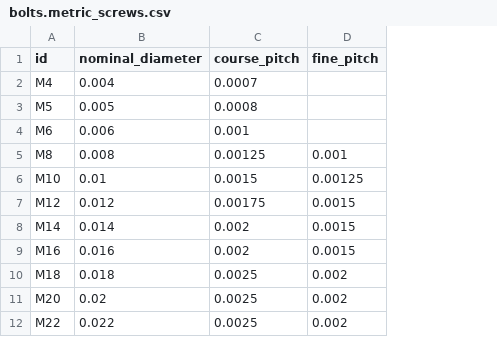
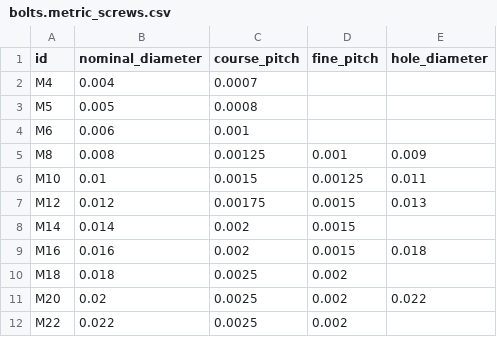
Before and after one commit to kcibv/pyflange, a CSV file: src/pyflange/data/bolts.metric_screws.csv, drawn as a sheet; only a part is shown; the diff names each change by its address in the sheet, - before the commit and + after, or states it on an @@ line.

Commit message:
Add JSON case format, command-line interface and ED2 gap statistics
Introduce a JSON format for describing bolt fatigue cases, and a
`pyflange` command-line tool that runs deterministic and Monte Carlo
analyses from those files. Together they replace the retired
Forrester tool. Bump the version to 0.13.0.

- io.py (new): the PyFlange JSON case format (FORMAT_VERSION 0.2.0).
  Unversioned 0.1.0 files are upgraded on the fly by upgrade_case.
  Provides create_*/load_* loaders, *_to_dict exporters,
  dict_to_json/dict_to_excel, and the Monte Carlo helpers
  sample_fatiguecase and create_realization.
- cli.py, __main__.py (new): Typer CLI with the determ, sample,
  inspect and stats commands, available as the `pyflange` console
  script or `python -m pyflange`.
- stats.py: add the IEC 61400-6 ED2 gap distributions
  (gap_height_distribution_ED2, gap_angle_distribution_ED2) and
  standard_gap_sampler_ED2. Add the generic product_sampler,
  clayton_copula_sampler and clayton_gap_sampler. Add a segment_class
  argument to standard_PolynomialLFlangeSegment_sampler, and move the
  shell stiffness interpolation into a helper.
- bolts.py: add standard_hole_diameter, backed by a new hole_diameter
  column in bolts.metric_screws.csv. StandardMetricBolt now accepts
  shank_diameter_ratio="pitch" (shank diameter equal to the ISO 724
  pitch diameter).
- fatigue.py: SingleSlopeFatigueCurve.N no longer warns on zero stress
  ranges (it returns inf). BoltFatigueCurve now stores diameter, DS_ref
  and gamma_M as attributes.
- pyproject.toml: add the openpyxl and typer dependencies and the
  `pyflange` console script.
- Tests: new io_test.py and cli_test.py. Extend bolts, fatigue and
  stats tests to cover the new features.
- Docs: new pages for the CLI, the JSON format and the io API, plus an
  example fatigue-case.json. Regenerate the docs/ site.

```diff
--- a/src/pyflange/data/bolts.metric_screws.csv
+++ b/src/pyflange/data/bolts.metric_screws.csv
+column E (hole_diameter), rows 5-11: 0.009 | 0.011 | 0.013 |  | 0.018 |  | 0.022
```
Also changed, not shown: 34 other files.
